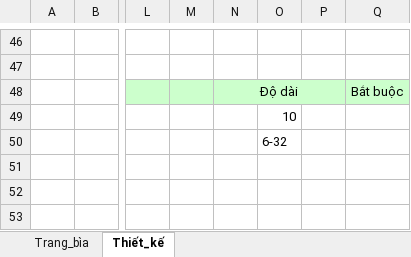
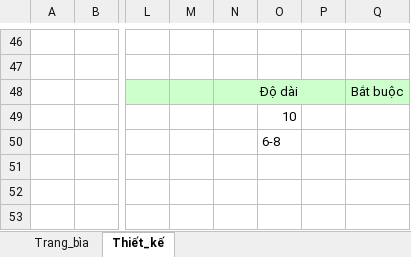
Before and after one commit to huan572001/TRASUA, an Excel workbook: TaiLieu/Báo cáo lần 3/TRASUA_TLPT_01_LogIn.xlsx, sheet Thiết_kế, drawn as a sheet; only a part is shown, gaps mark what is left out; values as stored, in another font and other column widths than the file's, no borders; charts and pictures not drawn; the diff names each change by its address in the sheet, - before the commit and + after, or states it on an @@ line.

```diff
--- a/TaiLieu/Báo cáo lần 3/TRASUA_TLPT_01_LogIn.xlsx (sheet Thiết_kế)
+++ b/TaiLieu/Báo cáo lần 3/TRASUA_TLPT_01_LogIn.xlsx (sheet Thiết_kế)
-O50: 6-32
+O50: 6-8
```
Also changed, not shown: TaiLieu/Báo cáo lần 3/TRASUA_TLPT_02_SignUp.xlsx, TaiLieu/Báo cáo lần 4/TEST_CASE_ADMIN.xlsx, 4 other files.
